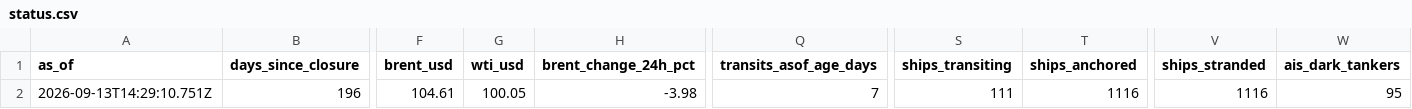
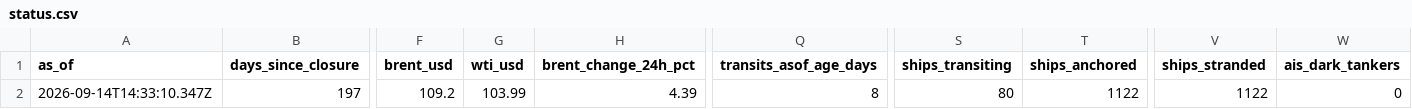
Before and after one commit to jasonhjohnson/strait-of-hormuz-data, a CSV file: data/status.csv, drawn as a sheet; only a part is shown, gaps mark what is left out; the diff covers the shown part only; the diff names each change by its address in the sheet, - before the commit and + after, or states it on an @@ line.

```diff
--- a/data/status.csv
+++ b/data/status.csv
-A2 (as_of): 2026-09-13T14:29:10.751Z
+A2 (as_of): 2026-09-14T14:33:10.347Z
-B2 (days_since_closure): 196
+B2 (days_since_closure): 197
-F2 (brent_usd): 104.61
+F2 (brent_usd): 109.2
-G2 (wti_usd): 100.05
+G2 (wti_usd): 103.99
-H2 (brent_change_24h_pct): -3.98
+H2 (brent_change_24h_pct): 4.39
-Q2 (transits_asof_age_days): 7
+Q2 (transits_asof_age_days): 8
-S2 (ships_transiting): 111
+S2 (ships_transiting): 80
-T2 (ships_anchored): 1116
+T2 (ships_anchored): 1122
-V2 (ships_stranded): 1116
+V2 (ships_stranded): 1122
-W2 (ais_dark_tankers): 95
+W2 (ais_dark_tankers): 0
```
Also changed, not shown: 7 edited cells elsewhere in this file, data/hormuz-index-daily.csv, data/hormuz-index.csv, 5 other files.
